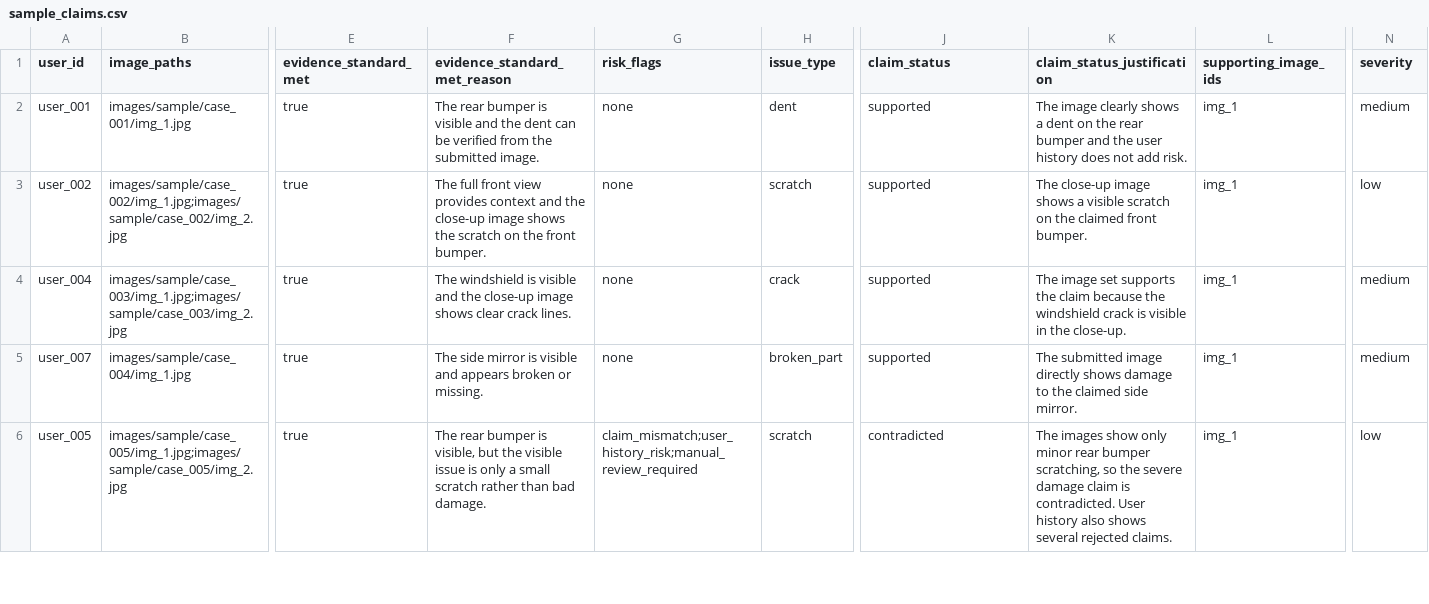
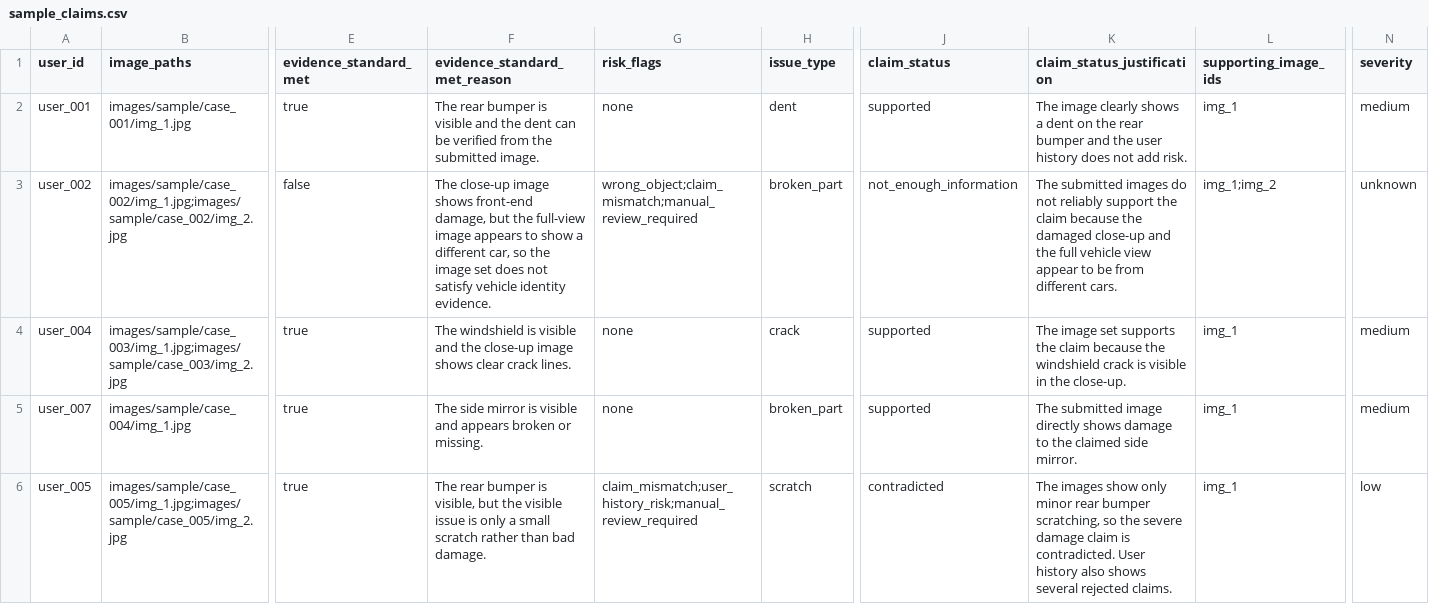
Before and after one commit to veeoid/claim-verifier, a CSV file: dataset/sample_claims.csv, drawn as a sheet; only a part is shown, gaps mark what is left out; the diff names each change by its address in the sheet, - before the commit and + after, or states it on an @@ line.

Commit message:
chore: update case_002 in sample_claims

```diff
--- a/dataset/sample_claims.csv
+++ b/dataset/sample_claims.csv
-E3 (evidence_standard_met): true
+E3 (evidence_standard_met): false
-F3 (evidence_standard_met_reason): The full front view provides context and the close-up image shows the scratch on the front bumper.
+F3 (evidence_standard_met_reason): The close-up image shows front-end damage, but the full-view image appears to show a different car, so the image set does not satisfy vehicle identity evidence.
-G3 (risk_flags): none
+G3 (risk_flags): wrong_object;claim_mismatch;manual_review_required
-H3 (issue_type): scratch
+H3 (issue_type): broken_part
-J3 (claim_status): supported
+J3 (claim_status): not_enough_information
-K3 (claim_status_justification): The close-up image shows a visible scratch on the claimed front bumper.
+K3 (claim_status_justification): The submitted images do not reliably support the claim because the damaged close-up and the full vehicle view appear to be from different cars.
-L3 (supporting_image_ids): img_1
+L3 (supporting_image_ids): img_1;img_2
-N3 (severity): low
+N3 (severity): unknown
```
